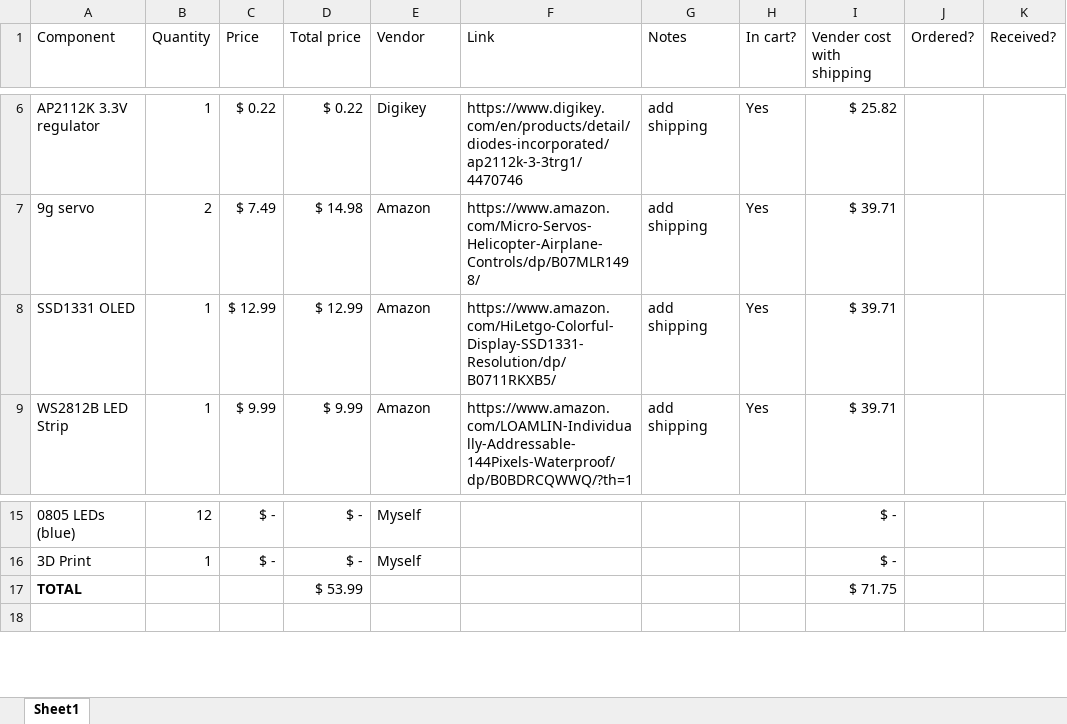
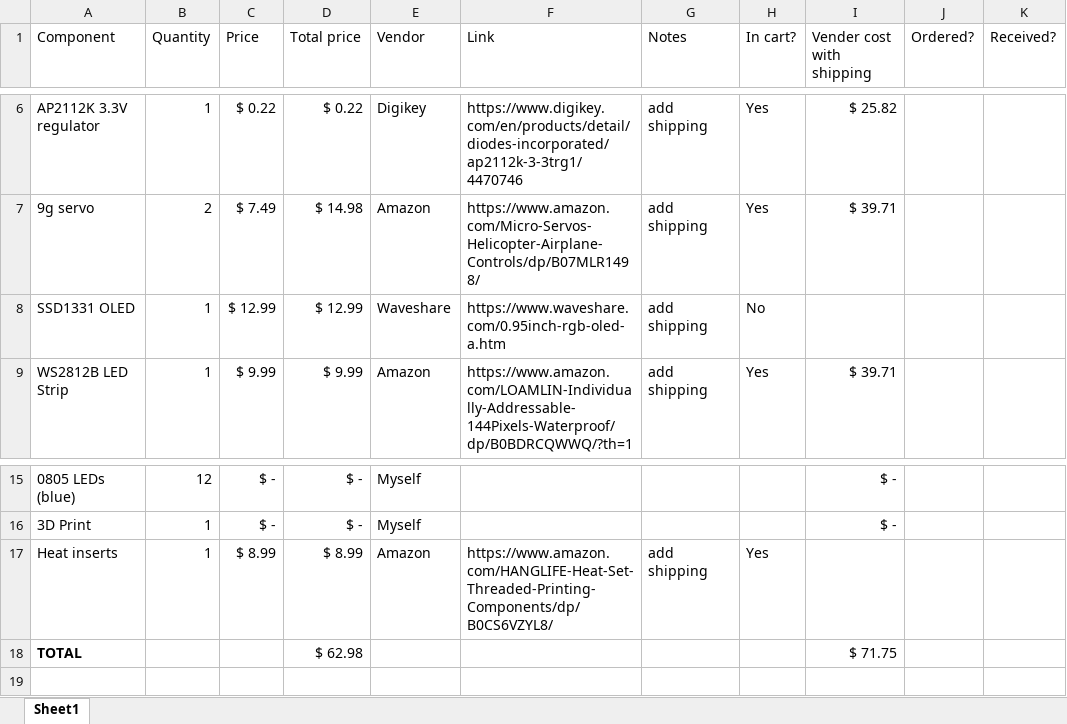
Before and after one commit to Padimo/tars-display, an Excel workbook: BOM.xlsx, sheet Sheet1, drawn as a sheet; only a part is shown, gaps mark what is left out; values as stored, in another font and other column widths than the file's, no borders; addresses are those after the commit; the diff names each change by its address in the sheet, - before the commit and + after, or states it on an @@ line.

```diff
--- a/BOM.xlsx (sheet Sheet1)
+++ b/BOM.xlsx (sheet Sheet1)
-E8 (Vendor): Amazon
+E8 (Vendor): Waveshare
-F8 (Link): https://www.amazon.com/HiLetgo-Colorful-Display-SSD1331-Resolution/dp/B0711RKXB5/
+F8 (Link): https://www.waveshare.com/0.95inch-rgb-oled-a.htm
-H8 (In cart?): Yes
+H8 (In cart?): No
-I8 (Vender cost with shipping): $ 39.71
+I8 (Vender cost with shipping): (empty)
+row 17: Heat inserts | 1 | $ 8.99 | $ 8.99 | Amazon | https://www.amazon.com/HANGLIFE-Heat-Set-Threaded-Printing-Components/dp/B0CS6VZYL8/ | add shipping | Yes
-D18 (Total price): $ 53.99
+D18 (Total price): $ 62.98
```
Also changed, not shown: formulas that keep their value, 27 other files.
